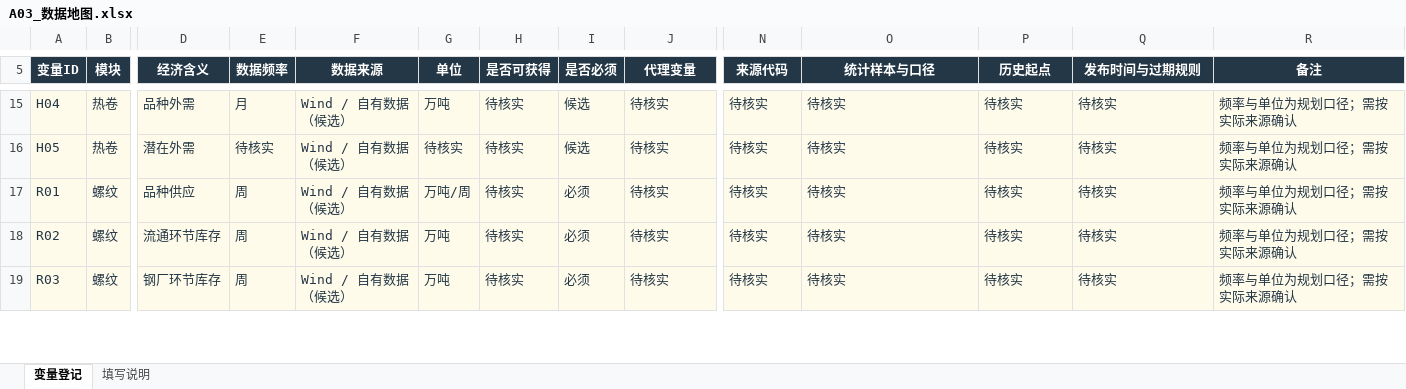
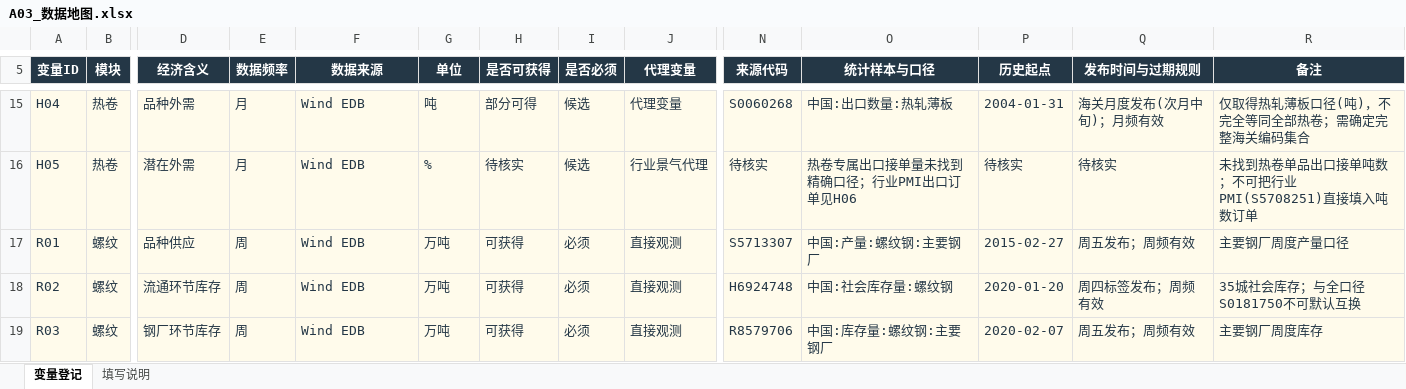
Before and after one commit to dipui9707/steel-fundamental-quant-model, an Excel workbook: outputs/阶段A_框架初版/A03_数据地图.xlsx, sheet 变量登记, drawn as a sheet; only a part is shown, gaps mark what is left out; values as stored, in another font and other column widths than the file's, no borders; table styles not drawn; the diff covers the shown part only; the diff names each change by its address in the sheet, - before the commit and + after, or states it on an @@ line.

Commit message:
feat(data): map Wind probe indicators and limits into A03 data map (T001)

```diff
--- a/outputs/阶段A_框架初版/A03_数据地图.xlsx (sheet 变量登记)
+++ b/outputs/阶段A_框架初版/A03_数据地图.xlsx (sheet 变量登记)
-F15:F19 (数据来源): Wind / 自有数据（候选）
+F15:F19 (数据来源): Wind EDB
-G15 (单位): 万吨
+G15 (单位): 吨
-H15 (是否可获得): 待核实
+H15 (是否可获得): 部分可得
-J15 (代理变量): 待核实
+J15 (代理变量): 代理变量
-N15 (来源代码): 待核实
+N15 (来源代码): S0060268
-O15 (统计样本与口径): 待核实
+O15 (统计样本与口径): 中国:出口数量:热轧薄板
-P15 (历史起点): 待核实
+P15 (历史起点): 2004-01-31
-Q15 (发布时间与过期规则): 待核实
+Q15 (发布时间与过期规则): 海关月度发布(次月中旬)；月频有效
-R15 (备注): 频率与单位为规划口径；需按实际来源确认
+R15 (备注): 仅取得热轧薄板口径(吨)，不完全等同全部热卷；需确定完整海关编码集合
-E16 (数据频率): 待核实
+E16 (数据频率): 月
-G16 (单位): 待核实
+G16 (单位): %
-J16 (代理变量): 待核实
+J16 (代理变量): 行业景气代理
-O16 (统计样本与口径): 待核实
+O16 (统计样本与口径): 热卷专属出口接单量未找到精确口径；行业PMI出口订单见H06
-R16 (备注): 频率与单位为规划口径；需按实际来源确认
+R16 (备注): 未找到热卷单品出口接单吨数；不可把行业PMI(S5708251)直接填入吨数订单
-G17 (单位): 万吨/周
+G17 (单位): 万吨
-H17:H19 (是否可获得): 待核实
+H17:H19 (是否可获得): 可获得
-J17:J19 (代理变量): 待核实
+J17:J19 (代理变量): 直接观测
-N17 (来源代码): 待核实
+N17 (来源代码): S5713307
-O17 (统计样本与口径): 待核实
+O17 (统计样本与口径): 中国:产量:螺纹钢:主要钢厂
-P17 (历史起点): 待核实
+P17 (历史起点): 2015-02-27
-Q17 (发布时间与过期规则): 待核实
+Q17 (发布时间与过期规则): 周五发布；周频有效
-R17 (备注): 频率与单位为规划口径；需按实际来源确认
+R17 (备注): 主要钢厂周度产量口径
-N18 (来源代码): 待核实
+N18 (来源代码): H6924748
-O18 (统计样本与口径): 待核实
+O18 (统计样本与口径): 中国:社会库存量:螺纹钢
-P18 (历史起点): 待核实
+P18 (历史起点): 2020-01-20
-Q18 (发布时间与过期规则): 待核实
+Q18 (发布时间与过期规则): 周四标签发布；周频有效
-R18 (备注): 频率与单位为规划口径；需按实际来源确认
+R18 (备注): 35城社会库存；与全口径S0181750不可默认互换
-N19 (来源代码): 待核实
+N19 (来源代码): R8579706
-O19 (统计样本与口径): 待核实
+O19 (统计样本与口径): 中国:库存量:螺纹钢:主要钢厂
-P19 (历史起点): 待核实
+P19 (历史起点): 2020-02-07
-Q19 (发布时间与过期规则): 待核实
+Q19 (发布时间与过期规则): 周五发布；周频有效
-R19 (备注): 频率与单位为规划口径；需按实际来源确认
+R19 (备注): 主要钢厂周度库存
```
Also changed, not shown: 36 added rows and 249 edited cells elsewhere in this sheet, 3 other files.
